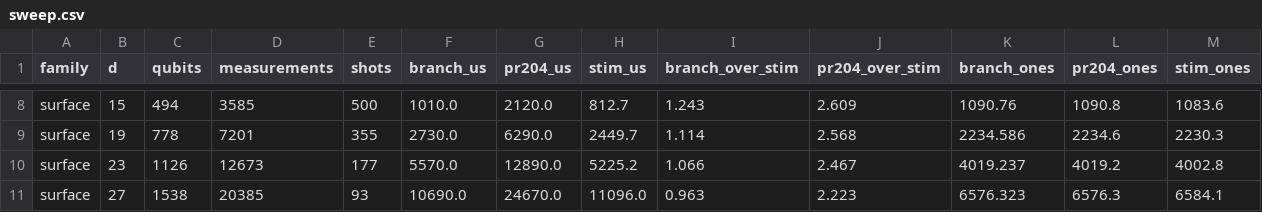
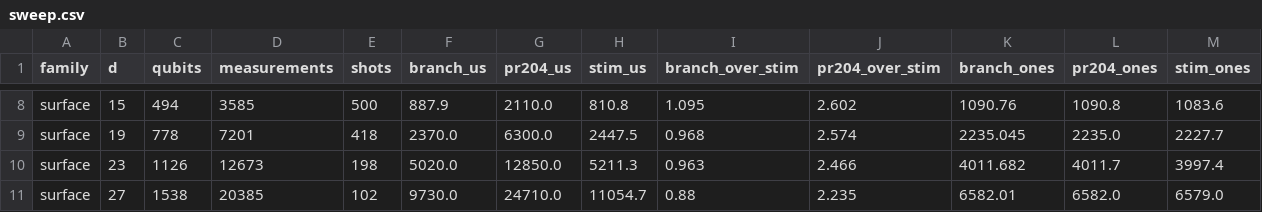
Before and after one commit to QuEraComputing/ppvm, a CSV file: bench/stim-compare/sweep.csv, drawn as a sheet; only a part is shown, gaps mark what is left out; the diff covers the shown part only; the diff names each change by its address in the sheet, - before the commit and + after, or states it on an @@ line.

```diff
--- a/bench/stim-compare/sweep.csv
+++ b/bench/stim-compare/sweep.csv
-F8 (branch_us): 1010.0
+F8 (branch_us): 887.9
-G8 (pr204_us): 2120.0
+G8 (pr204_us): 2110.0
-H8 (stim_us): 812.7
+H8 (stim_us): 810.8
-I8 (branch_over_stim): 1.243
+I8 (branch_over_stim): 1.095
-J8 (pr204_over_stim): 2.609
+J8 (pr204_over_stim): 2.602
-E9 (shots): 355
+E9 (shots): 418
-F9 (branch_us): 2730.0
+F9 (branch_us): 2370.0
-G9 (pr204_us): 6290.0
+G9 (pr204_us): 6300.0
-H9 (stim_us): 2449.7
+H9 (stim_us): 2447.5
-I9 (branch_over_stim): 1.114
+I9 (branch_over_stim): 0.968
-J9 (pr204_over_stim): 2.568
+J9 (pr204_over_stim): 2.574
-K9 (branch_ones): 2234.586
+K9 (branch_ones): 2235.045
-L9 (pr204_ones): 2234.6
+L9 (pr204_ones): 2235.0
-M9 (stim_ones): 2230.3
+M9 (stim_ones): 2227.7
-E10 (shots): 177
+E10 (shots): 198
-F10 (branch_us): 5570.0
+F10 (branch_us): 5020.0
-G10 (pr204_us): 12890.0
+G10 (pr204_us): 12850.0
-H10 (stim_us): 5225.2
+H10 (stim_us): 5211.3
-I10 (branch_over_stim): 1.066
+I10 (branch_over_stim): 0.963
-J10 (pr204_over_stim): 2.467
+J10 (pr204_over_stim): 2.466
-K10 (branch_ones): 4019.237
+K10 (branch_ones): 4011.682
-L10 (pr204_ones): 4019.2
+L10 (pr204_ones): 4011.7
-M10 (stim_ones): 4002.8
+M10 (stim_ones): 3997.4
-E11 (shots): 93
+E11 (shots): 102
-F11 (branch_us): 10690.0
+F11 (branch_us): 9730.0
-G11 (pr204_us): 24670.0
+G11 (pr204_us): 24710.0
-H11 (stim_us): 11096.0
+H11 (stim_us): 11054.7
-I11 (branch_over_stim): 0.963
+I11 (branch_over_stim): 0.88
-J11 (pr204_over_stim): 2.223
+J11 (pr204_over_stim): 2.235
-K11 (branch_ones): 6576.323
+K11 (branch_ones): 6582.01
-L11 (pr204_ones): 6576.3
+L11 (pr204_ones): 6582.0
-M11 (stim_ones): 6584.1
+M11 (stim_ones): 6579.0
```
Also changed, not shown: 144 edited cells elsewhere in this file, bench/stim-compare/attribution.csv, 4 other files.
